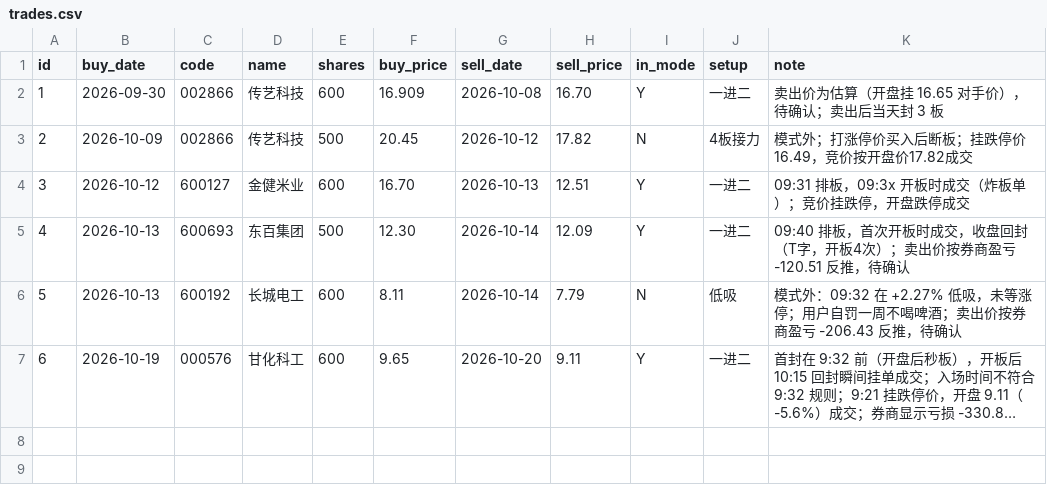
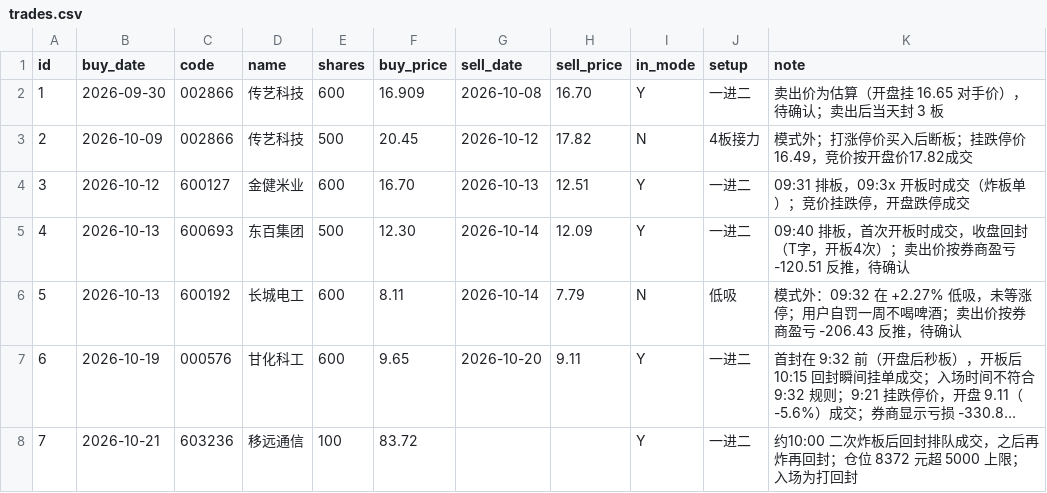
Before and after one commit to tonyguan81168/AI.-asstend, a CSV file: stock-research/trades.csv, drawn as a sheet; long unchanged cells end in …; the diff names each change by its address in the sheet, - before the commit and + after, or states it on an @@ line.

```diff
--- a/stock-research/trades.csv
+++ b/stock-research/trades.csv
+row 8: 7 | 2026-10-21 | 603236 | 移远通信 | 100 | 83.72 |  |  | Y | 一进二 | 约10:00 二次炸板后回封排队成交，之后再炸再回封；仓位 8372 元超 5000 上限；入场为打回封
```
Also changed, not shown: 1 other file.
